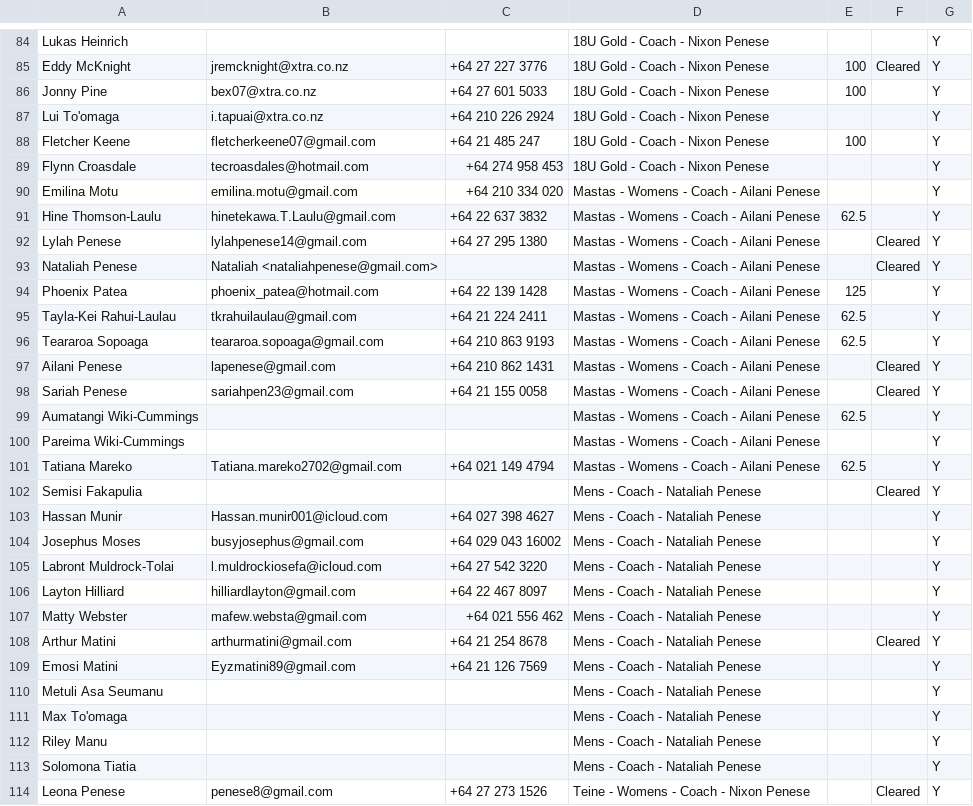
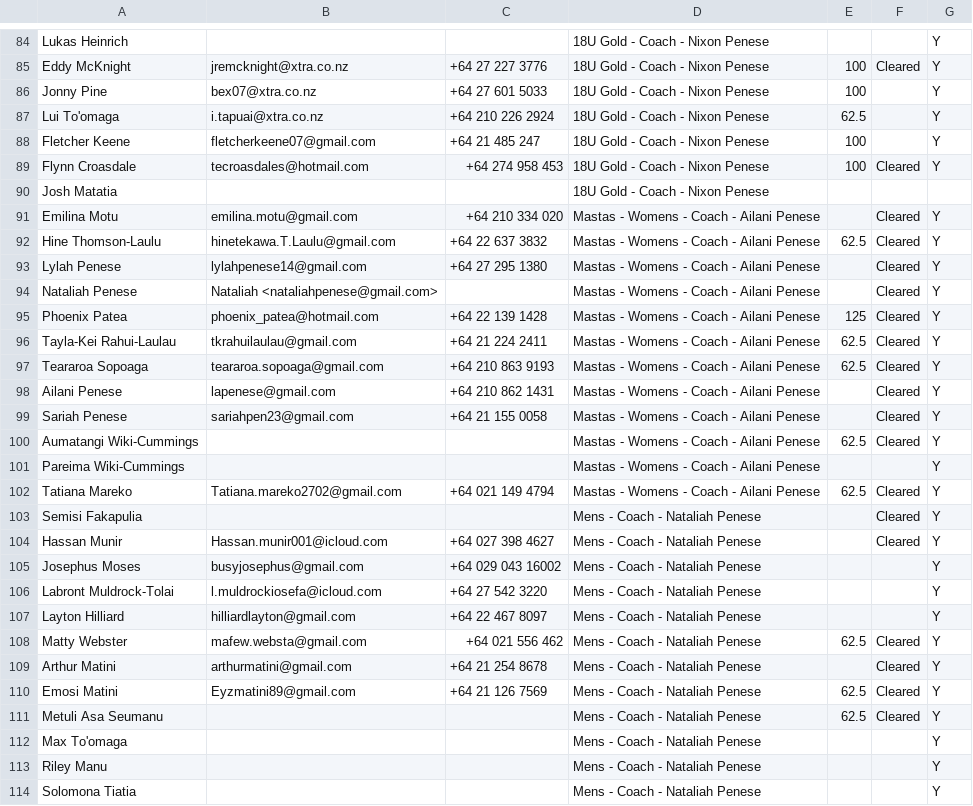
Before and after one commit to limonza/te-tai-hou-teams-2025, a CSV file: teams.csv, drawn as a sheet; only a part is shown, gaps mark what is left out; the shorter side is filled out with more unchanged rows; the diff covers the shown part only.

Commit message:
Update teams.csv

```diff
--- a/teams.csv
+++ b/teams.csv
@@ -86,19 +86,20 @@ Eddy McKnight,jremcknight@xtra.co.nz,+64 27 227 3776,18U Gold - Coach - Nixon Pe
 Jonny  Pine,bex07@xtra.co.nz,+64 27 601 5033,18U Gold - Coach - Nixon Penese,100,,Y
-Lui To'omaga,i.tapuai@xtra.co.nz,+64 210 226 2924,18U Gold - Coach - Nixon Penese,,,Y
+Lui To'omaga,i.tapuai@xtra.co.nz,+64 210 226 2924,18U Gold - Coach - Nixon Penese,62.5,,Y
 Fletcher Keene,fletcherkeene07@gmail.com,+64 21 485 247,18U Gold - Coach - Nixon Penese,100,,Y
-Flynn Croasdale ,tecroasdales@hotmail.com,+64 274 958 453,18U Gold - Coach - Nixon Penese,,,Y
-Emilina Motu,emilina.motu@gmail.com,+64 210 334 020,Mastas - Womens - Coach - Ailani Penese,,,Y
-Hine Thomson-Laulu,hinetekawa.T.Laulu@gmail.com,+64 22 637 3832,Mastas - Womens - Coach - Ailani Penese,62.5,,Y
+Flynn Croasdale ,tecroasdales@hotmail.com,+64 274 958 453,18U Gold - Coach - Nixon Penese,100,Cleared,Y
+Josh Matatia,,,18U Gold - Coach - Nixon Penese,,,
+Emilina Motu,emilina.motu@gmail.com,+64 210 334 020,Mastas - Womens - Coach - Ailani Penese,,Cleared,Y
+Hine Thomson-Laulu,hinetekawa.T.Laulu@gmail.com,+64 22 637 3832,Mastas - Womens - Coach - Ailani Penese,62.5,Cleared,Y
 Lylah Penese,lylahpenese14@gmail.com,+64 27 295 1380,Mastas - Womens - Coach - Ailani Penese,,Cleared,Y
 Nataliah Penese ,Nataliah <nataliahpenese@gmail.com>,,Mastas - Womens - Coach - Ailani Penese,,Cleared,Y
-Phoenix Patea,phoenix_patea@hotmail.com,+64 22 139 1428,Mastas - Womens - Coach - Ailani Penese,125,,Y
-Tayla-Kei Rahui-Laulau,tkrahuilaulau@gmail.com,+64 21 224 2411,Mastas - Womens - Coach - Ailani Penese,62.5,,Y
-Teararoa  Sopoaga ,teararoa.sopoaga@gmail.com,+64 210 863 9193,Mastas - Womens - Coach - Ailani Penese,62.5,,Y
+Phoenix Patea,phoenix_patea@hotmail.com,+64 22 139 1428,Mastas - Womens - Coach - Ailani Penese,125,Cleared,Y
+Tayla-Kei Rahui-Laulau,tkrahuilaulau@gmail.com,+64 21 224 2411,Mastas - Womens - Coach - Ailani Penese,62.5,Cleared,Y
+Teararoa  Sopoaga ,teararoa.sopoaga@gmail.com,+64 210 863 9193,Mastas - Womens - Coach - Ailani Penese,62.5,Cleared,Y
 Ailani Penese,lapenese@gmail.com,+64 210 862 1431,Mastas - Womens - Coach - Ailani Penese,,Cleared,Y
 Sariah Penese,sariahpen23@gmail.com,+64 21 155 0058,Mastas - Womens - Coach - Ailani Penese,,Cleared,Y
-Aumatangi Wiki-Cummings,,,Mastas - Womens - Coach - Ailani Penese,62.5,,Y
+Aumatangi Wiki-Cummings,,,Mastas - Womens - Coach - Ailani Penese,62.5,Cleared,Y
 Pareima Wiki-Cummings,,,Mastas - Womens - Coach - Ailani Penese,,,Y
-Tatiana Mareko,Tatiana.mareko2702@gmail.com,+64 021 149 4794,Mastas - Womens - Coach - Ailani Penese,62.5,,Y
+Tatiana Mareko,Tatiana.mareko2702@gmail.com,+64 021 149 4794,Mastas - Womens - Coach - Ailani Penese,62.5,Cleared,Y
 Semisi Fakapulia,,,Mens - Coach - Nataliah Penese,,Cleared,Y
-Hassan Munir,Hassan.munir001@icloud.com,+64 027 398 4627,Mens - Coach - Nataliah Penese,,,Y
+Hassan Munir,Hassan.munir001@icloud.com,+64 027 398 4627,Mens - Coach - Nataliah Penese,,Cleared,Y
 Josephus Moses,busyjosephus@gmail.com,+64 029 043 16002,Mens - Coach - Nataliah Penese,,,Y
@@ -106,6 +107,6 @@ Labront Muldrock-Tolai,l.muldrockiosefa@icloud.com,+64 27 542 3220,Mens - Coach
 Layton Hilliard,hilliardlayton@gmail.com,+64 22 467 8097,Mens - Coach - Nataliah Penese,,,Y
-Matty Webster,mafew.websta@gmail.com,+64 021 556 462,Mens - Coach - Nataliah Penese,,,Y
+Matty Webster,mafew.websta@gmail.com,+64 021 556 462,Mens - Coach - Nataliah Penese,62.5,Cleared,Y
 Arthur Matini,arthurmatini@gmail.com,+64 21 254 8678,Mens - Coach - Nataliah Penese,,Cleared,Y
-Emosi Matini,Eyzmatini89@gmail.com,+64 21 126 7569,Mens - Coach - Nataliah Penese,,,Y
-Metuli Asa Seumanu,,,Mens - Coach - Nataliah Penese,,,Y
+Emosi Matini,Eyzmatini89@gmail.com,+64 21 126 7569,Mens - Coach - Nataliah Penese,62.5,Cleared,Y
+Metuli Asa Seumanu,,,Mens - Coach - Nataliah Penese,62.5,Cleared,Y
 Max To'omaga,,,Mens - Coach - Nataliah Penese,,,Y
```
Also changed, not shown: 3 added rows and 19 edited cells elsewhere in this file.
